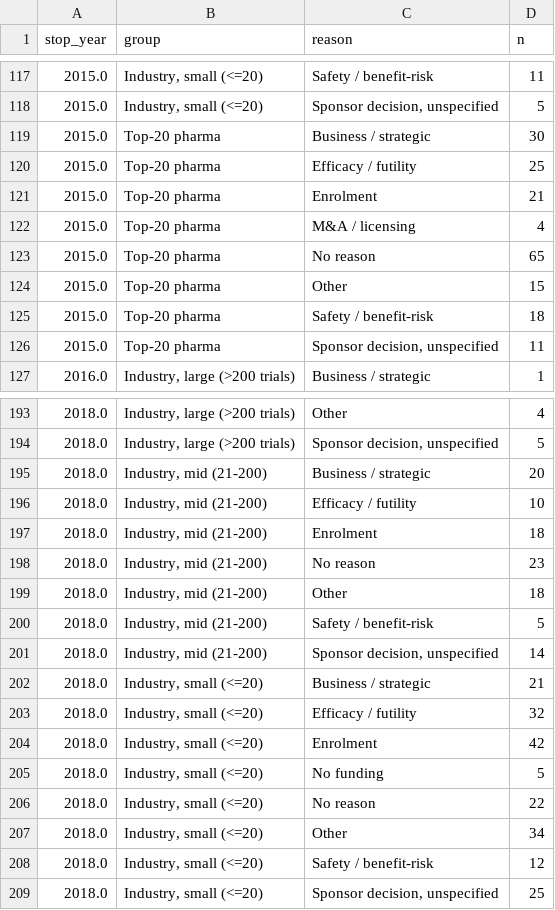
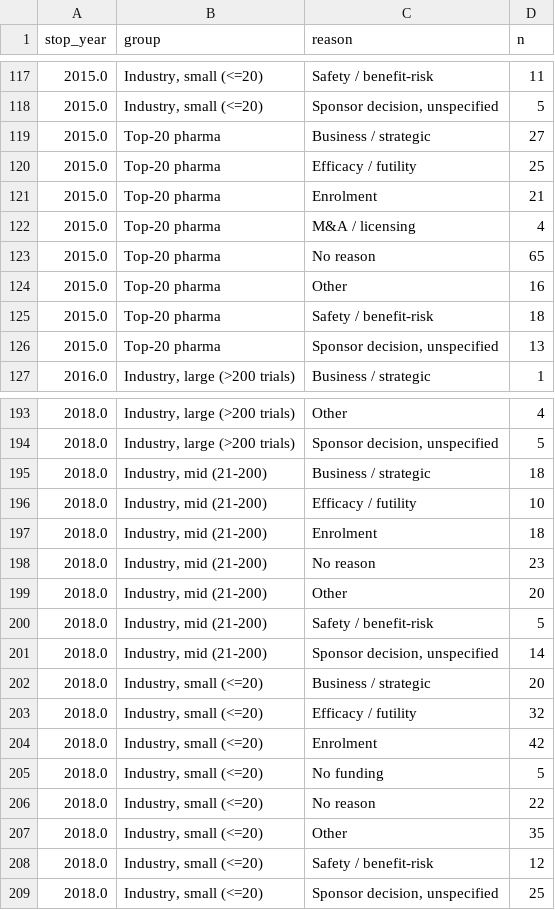
Before and after one commit to lappunovmark/vc-genetics-pilot, a CSV file: results/rq2_stops_by_year.csv, drawn as a sheet; only a part is shown, gaps mark what is left out; the diff covers the shown part only.

```diff
--- a/results/rq2_stops_by_year.csv
+++ b/results/rq2_stops_by_year.csv
@@ -118,3 +118,3 @@ stop_year,group,reason,n
 2015.0,"Industry, small (<=20)","Sponsor decision, unspecified",5
-2015.0,Top-20 pharma,Business / strategic,30
+2015.0,Top-20 pharma,Business / strategic,27
 2015.0,Top-20 pharma,Efficacy / futility,25
@@ -123,5 +123,5 @@ stop_year,group,reason,n
 2015.0,Top-20 pharma,No reason,65
-2015.0,Top-20 pharma,Other,15
+2015.0,Top-20 pharma,Other,16
 2015.0,Top-20 pharma,Safety / benefit-risk,18
-2015.0,Top-20 pharma,"Sponsor decision, unspecified",11
+2015.0,Top-20 pharma,"Sponsor decision, unspecified",13
 2016.0,"Industry, large (>200 trials)",Business / strategic,1
@@ -194,3 +194,3 @@ stop_year,group,reason,n
 2018.0,"Industry, large (>200 trials)","Sponsor decision, unspecified",5
-2018.0,"Industry, mid (21-200)",Business / strategic,20
+2018.0,"Industry, mid (21-200)",Business / strategic,18
 2018.0,"Industry, mid (21-200)",Efficacy / futility,10
@@ -198,6 +198,6 @@ stop_year,group,reason,n
 2018.0,"Industry, mid (21-200)",No reason,23
-2018.0,"Industry, mid (21-200)",Other,18
+2018.0,"Industry, mid (21-200)",Other,20
 2018.0,"Industry, mid (21-200)",Safety / benefit-risk,5
 2018.0,"Industry, mid (21-200)","Sponsor decision, unspecified",14
-2018.0,"Industry, small (<=20)",Business / strategic,21
+2018.0,"Industry, small (<=20)",Business / strategic,20
 2018.0,"Industry, small (<=20)",Efficacy / futility,32
@@ -206,3 +206,3 @@ stop_year,group,reason,n
 2018.0,"Industry, small (<=20)",No reason,22
-2018.0,"Industry, small (<=20)",Other,34
+2018.0,"Industry, small (<=20)",Other,35
 2018.0,"Industry, small (<=20)",Safety / benefit-risk,12
```
Also changed, not shown: 33 edited cells elsewhere in this file, results/formd_stops_rates.csv, results/rq2_rates.csv, 9 other files.
